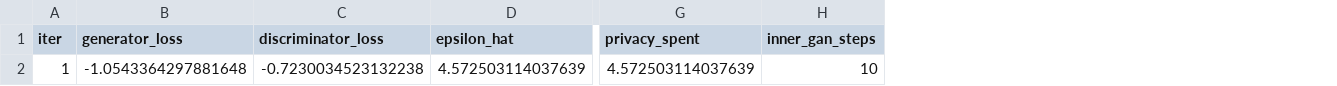
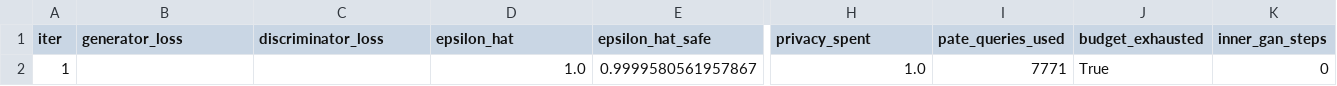
Before and after one commit to Mahmoud-Gamal-Elgendy/PATE-GAN, a CSV file: Results/Run_2/training_history.csv, drawn as a sheet; only a part is shown, gaps mark what is left out; addresses are those after the commit; the diff covers the shown part only; the diff names each change by its address in the sheet, - before the commit and + after, or states it on an @@ line.

```diff
--- a/Results/Run_2/training_history.csv
+++ b/Results/Run_2/training_history.csv
+column E (epsilon_hat_safe), row 2: 0.9999580561957867
+column I (pate_queries_used), row 2: 7771
+column J (budget_exhausted), row 2: True
-B2 (generator_loss): -1.0543364297881648
+B2 (generator_loss): (empty)
-C2 (discriminator_loss): -0.7230034523132238
+C2 (discriminator_loss): (empty)
-D2 (epsilon_hat): 4.572503114037639
+D2 (epsilon_hat): 1.0
-H2 (privacy_spent): 4.572503114037639
+H2 (privacy_spent): 1.0
-K2 (inner_gan_steps): 10
+K2 (inner_gan_steps): 0
```
Also changed, not shown: 1 edited cell elsewhere in this file, Results/Run_2/Table_Metrics.csv, Results/Run_3/training_history.csv, 36 other files.
